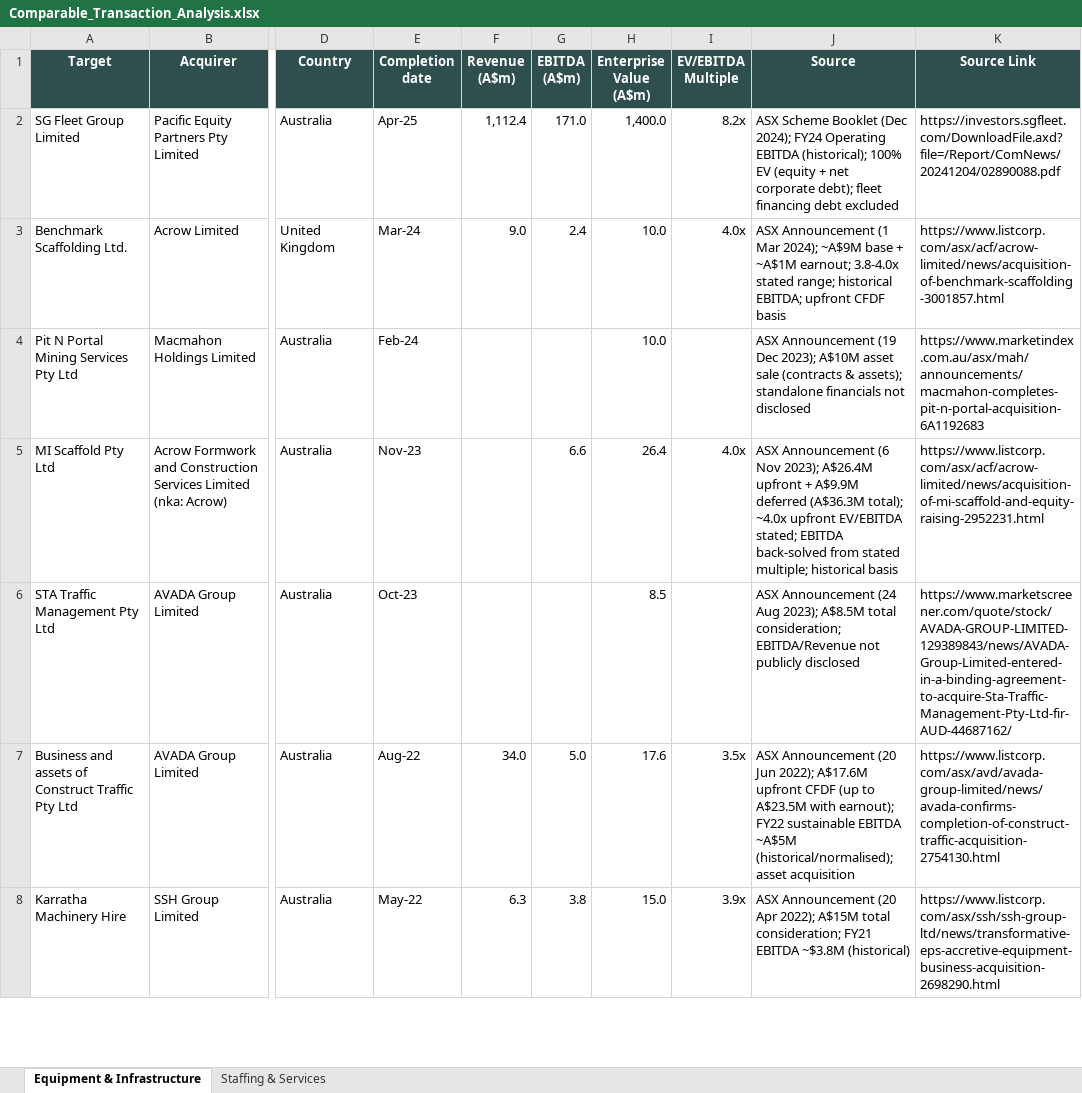
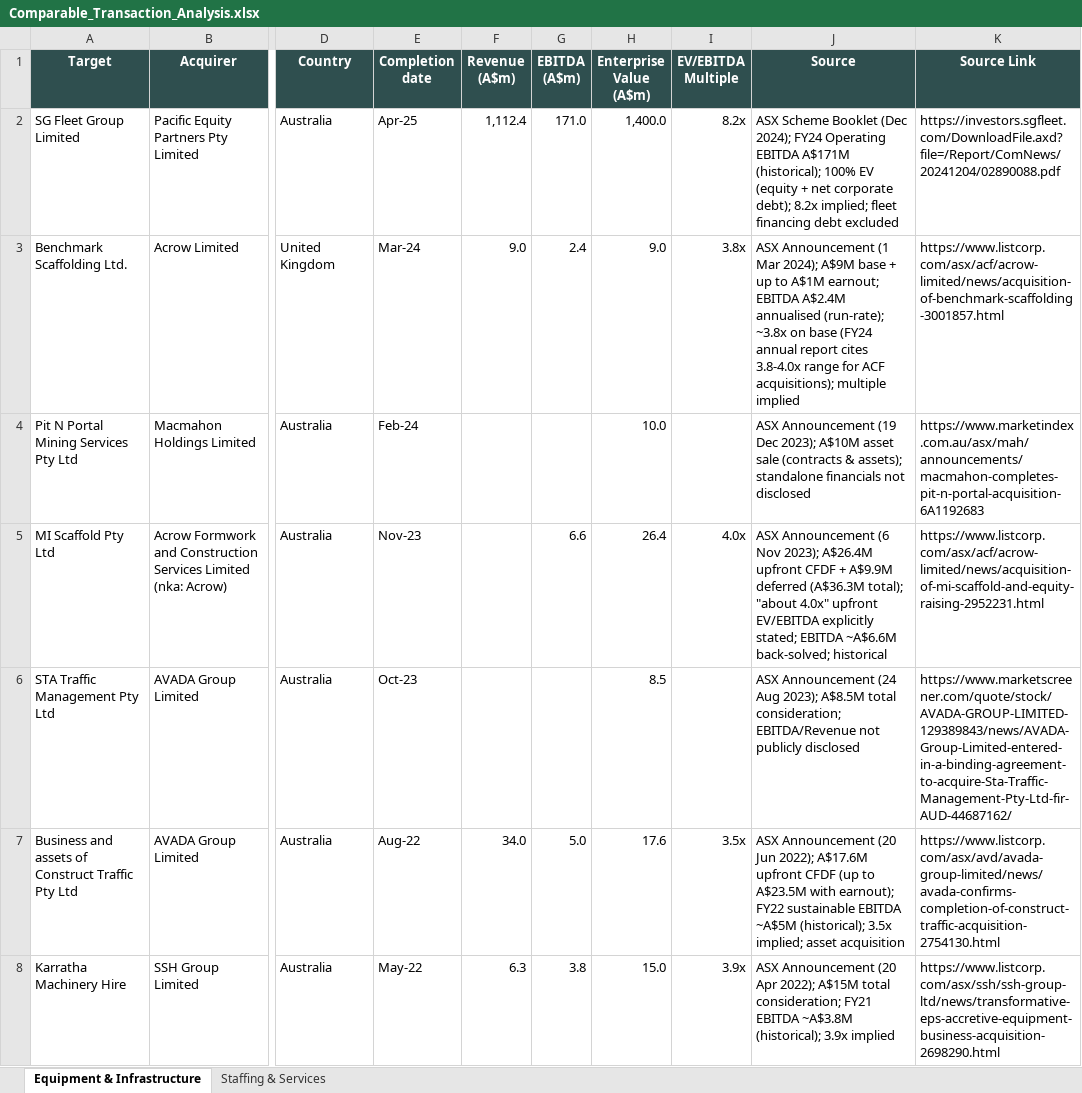
Before and after one commit to Jeffercopter/Comps, an Excel workbook: Comparable_Transaction_Analysis.xlsx, sheet Equipment & Infrastructure, drawn as a sheet; only a part is shown, gaps mark what is left out; values as stored, in another font and other column widths than the file's, no borders; the diff covers the shown part only; the diff names each change by its address in the sheet, - before the commit and + after, or states it on an @@ line.

```diff
--- a/Comparable_Transaction_Analysis.xlsx (sheet Equipment & Infrastructure)
+++ b/Comparable_Transaction_Analysis.xlsx (sheet Equipment & Infrastructure)
-J2 (Source): …Operating EBITDA (historical); 100% EV (equity + net corporate debt); fleet financing…
+J2 (Source): …Operating EBITDA A$171M (historical); 100% EV (equity + net corporate debt); 8.2x implied; fleet financing…
-H3 (Enterprise Value (A$m)): 10.0
+H3 (Enterprise Value (A$m)): 9.0
-I3 (EV/EBITDA Multiple): 4.0x
+I3 (EV/EBITDA Multiple): 3.8x
-J3 (Source): …Mar 2024); ~A$9M base + ~A$1M earnout; 3.8-4.0x stated range; historical EBITDA; upfront CFDF basis
+J3 (Source): …Mar 2024); A$9M base + up to A$1M earnout; EBITDA A$2.4M annualised (run-rate); ~3.8x on base (FY24 annual report cites 3.8-4.0x range for ACF acquisitions); multiple implied
-J5 (Source): …A$26.4M upfront + A$9.9M deferred (A$36.3M total); ~4.0x upfront EV/EBITDA stated; EBITDA back-solved from stated multiple; historical basis
+J5 (Source): …A$26.4M upfront CFDF + A$9.9M deferred (A$36.3M total); "about 4.0x" upfront EV/EBITDA explicitly stated; EBITDA ~A$6.6M back-solved; historical
-J7 (Source): …EBITDA ~A$5M (historical/normalised); asset acquisition
+J7 (Source): …EBITDA ~A$5M (historical); 3.5x implied; asset acquisition
-J8 (Source): …FY21 EBITDA ~$3.8M (historical)
+J8 (Source): …FY21 EBITDA ~A$3.8M (historical); 3.9x implied
```
Also changed, not shown: 4 edited cells elsewhere in this sheet, sheet Staffing & Services, 1 other file.
